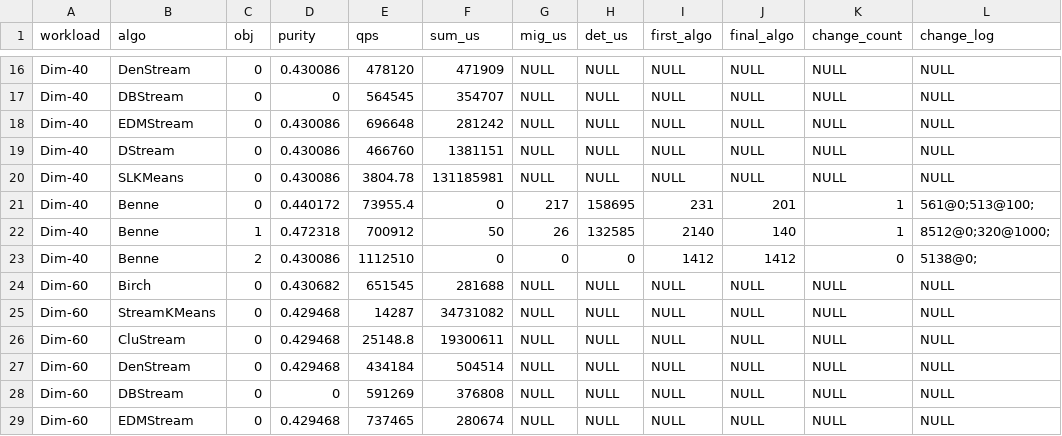
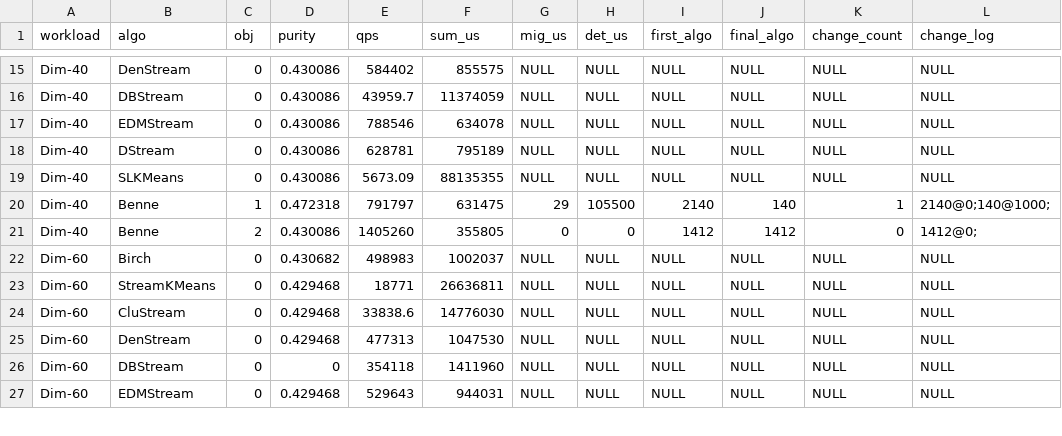
Before and after one commit to intellistream/Sesame, a CSV file: scripts/benne/raw/dim.csv, drawn as a sheet; only a part is shown, gaps mark what is left out; removed rows and columns are numbered as before the commit, all else as after; the diff covers the shown part only; the diff names each change by its address in the sheet, - before the commit and + after, or states it on an @@ line.

```diff
--- a/scripts/benne/raw/dim.csv
+++ b/scripts/benne/raw/dim.csv
-E15 (qps): 478120
+E15 (qps): 584402
-F15 (sum_us): 471909
+F15 (sum_us): 855575
-D16 (purity): 0
+D16 (purity): 0.430086
-E16 (qps): 564545
+E16 (qps): 43959.7
-F16 (sum_us): 354707
+F16 (sum_us): 11374059
-E17 (qps): 696648
+E17 (qps): 788546
-F17 (sum_us): 281242
+F17 (sum_us): 634078
-E18 (qps): 466760
+E18 (qps): 628781
-F18 (sum_us): 1381151
+F18 (sum_us): 795189
-E19 (qps): 3804.78
+E19 (qps): 5673.09
-F19 (sum_us): 131185981
+F19 (sum_us): 88135355
-row 21: Dim-40 | Benne | 0 | 0.440172 | 73955.4 | 0 | 217 | 158695 | 231 | 201 | 1 | 561@0;513@100;
-E20 (qps): 700912
+E20 (qps): 791797
-F20 (sum_us): 50
+F20 (sum_us): 631475
-G20 (mig_us): 26
+G20 (mig_us): 29
-H20 (det_us): 132585
+H20 (det_us): 105500
-L20 (change_log): 8512@0;320@1000;
+L20 (change_log): 2140@0;140@1000;
-E21 (qps): 1112510
+E21 (qps): 1405260
-F21 (sum_us): 0
+F21 (sum_us): 355805
-L21 (change_log): 5138@0;
+L21 (change_log): 1412@0;
-E22 (qps): 651545
+E22 (qps): 498983
-F22 (sum_us): 281688
+F22 (sum_us): 1002037
-E23 (qps): 14287
+E23 (qps): 18771
-F23 (sum_us): 34731082
+F23 (sum_us): 26636811
-E24 (qps): 25148.8
+E24 (qps): 33838.6
-F24 (sum_us): 19300611
+F24 (sum_us): 14776030
-E25 (qps): 434184
+E25 (qps): 477313
-F25 (sum_us): 504514
+F25 (sum_us): 1047530
-E26 (qps): 591269
+E26 (qps): 354118
-F26 (sum_us): 376808
+F26 (sum_us): 1411960
-E27 (qps): 737465
+E27 (qps): 529643
-F27 (sum_us): 280674
+F27 (sum_us): 944031
```
Also changed, not shown: 4 removed rows and 92 edited cells elsewhere in this file, scripts/benne/raw/eds.csv, scripts/benne/raw/param.csv, 12 other files.
